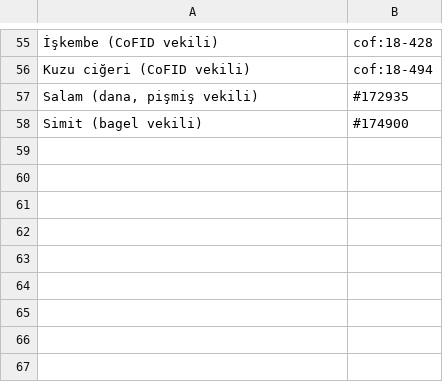
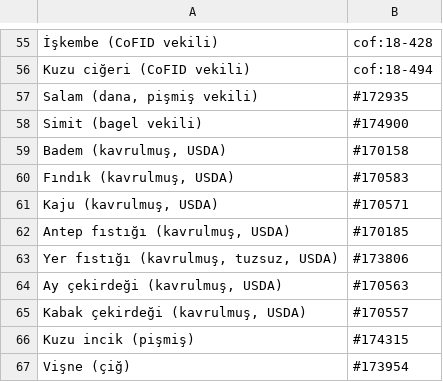
Before and after one commit to semh59/koc, a TSV file: tools/besin/malzeme.tsv, drawn as a sheet; only a part is shown, gaps mark what is left out; the diff names each change by its address in the sheet, - before the commit and + after, or states it on an @@ line.

```diff
--- a/tools/besin/malzeme.tsv
+++ b/tools/besin/malzeme.tsv
+row 59: Badem (kavrulmuş, USDA) | #170158
+row 60: Fındık (kavrulmuş, USDA) | #170583
+row 61: Kaju (kavrulmuş, USDA) | #170571
+row 62: Antep fıstığı (kavrulmuş, USDA) | #170185
+row 63: Yer fıstığı (kavrulmuş, tuzsuz, USDA) | #173806
+row 64: Ay çekirdeği (kavrulmuş, USDA) | #170563
+row 65: Kabak çekirdeği (kavrulmuş, USDA) | #170557
+row 66: Kuzu incik (pişmiş) | #174315
+row 67: Vişne (çiğ) | #173954
```
Also changed, not shown: tools/besin/vekil.tsv, 5 other files.
